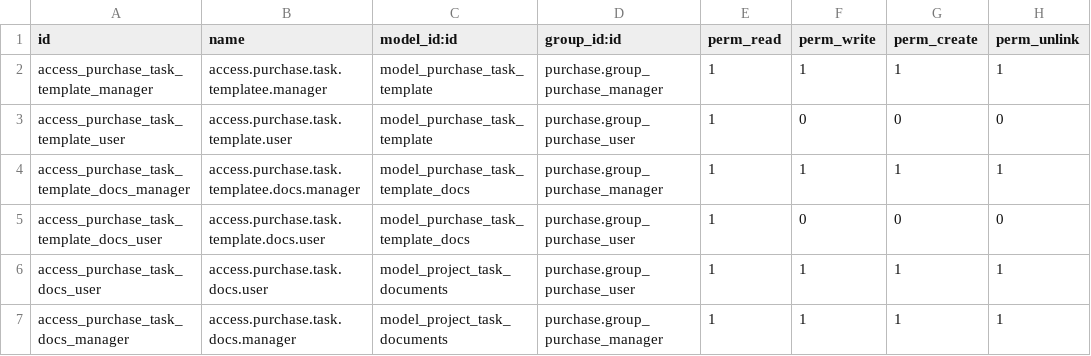
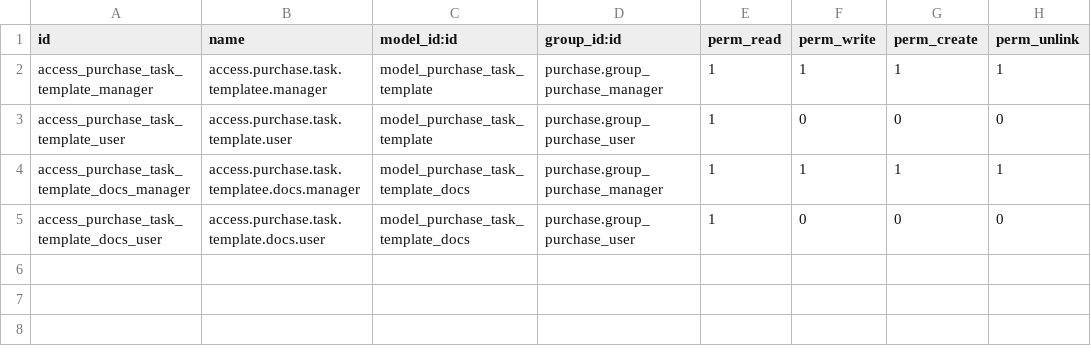
Before and after one commit to farhanrashad/demo-igt3, a CSV file: de_purchase_tasks/security/ir.model.access.csv, drawn as a sheet.

```diff
--- a/de_purchase_tasks/security/ir.model.access.csv
+++ b/de_purchase_tasks/security/ir.model.access.csv
@@ -5,3 +5 @@ access_purchase_task_template_docs_manager,access.purchase.task.templatee.docs.m
 access_purchase_task_template_docs_user,access.purchase.task.template.docs.user,model_purchase_task_template_docs,purchase.group_purchase_user,1,0,0,0
-access_purchase_task_docs_user,access.purchase.task.docs.user,model_project_task_documents,purchase.group_purchase_user,1,1,1,1
-access_purchase_task_docs_manager,access.purchase.task.docs.manager,model_project_task_documents,purchase.group_purchase_manager,1,1,1,1
```
Also changed, not shown: 18 other files.
